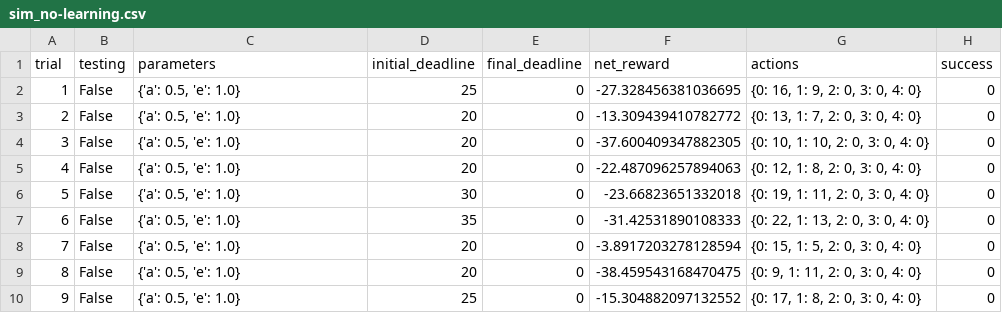
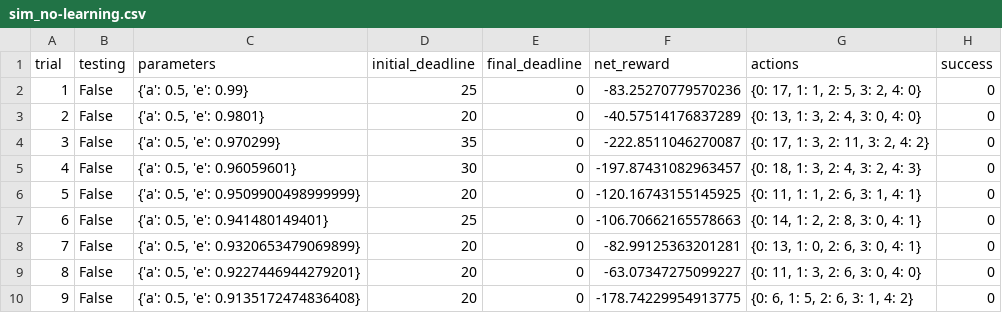
Before and after one commit to Woooody3/MLND_P4_Smartcab, a CSV file: logs/sim_no-learning.csv, drawn as a sheet; only a part is shown; the diff covers the shown part only.

```diff
--- a/logs/sim_no-learning.csv
+++ b/logs/sim_no-learning.csv
@@ -1,10 +1,10 @@
 trial,testing,parameters,initial_deadline,final_deadline,net_reward,actions,success
-1,False,"{'a': 0.5, 'e': 1.0}",25,0,-27.328456381036695,"{0: 16, 1: 9, 2: 0, 3: 0, 4: 0}",0
-2,False,"{'a': 0.5, 'e': 1.0}",20,0,-13.309439410782772,"{0: 13, 1: 7, 2: 0, 3: 0, 4: 0}",0
-3,False,"{'a': 0.5, 'e': 1.0}",20,0,-37.600409347882305,"{0: 10, 1: 10, 2: 0, 3: 0, 4: 0}",0
-4,False,"{'a': 0.5, 'e': 1.0}",20,0,-22.487096257894063,"{0: 12, 1: 8, 2: 0, 3: 0, 4: 0}",0
-5,False,"{'a': 0.5, 'e': 1.0}",30,0,-23.66823651332018,"{0: 19, 1: 11, 2: 0, 3: 0, 4: 0}",0
-6,False,"{'a': 0.5, 'e': 1.0}",35,0,-31.42531890108333,"{0: 22, 1: 13, 2: 0, 3: 0, 4: 0}",0
-7,False,"{'a': 0.5, 'e': 1.0}",20,0,-3.8917203278128594,"{0: 15, 1: 5, 2: 0, 3: 0, 4: 0}",0
-8,False,"{'a': 0.5, 'e': 1.0}",20,0,-38.459543168470475,"{0: 9, 1: 11, 2: 0, 3: 0, 4: 0}",0
-9,False,"{'a': 0.5, 'e': 1.0}",25,0,-15.304882097132552,"{0: 17, 1: 8, 2: 0, 3: 0, 4: 0}",0
+1,False,"{'a': 0.5, 'e': 0.99}",25,0,-83.25270779570236,"{0: 17, 1: 1, 2: 5, 3: 2, 4: 0}",0
+2,False,"{'a': 0.5, 'e': 0.9801}",20,0,-40.57514176837289,"{0: 13, 1: 3, 2: 4, 3: 0, 4: 0}",0
+3,False,"{'a': 0.5, 'e': 0.970299}",35,0,-222.8511046270087,"{0: 17, 1: 3, 2: 11, 3: 2, 4: 2}",0
+4,False,"{'a': 0.5, 'e': 0.96059601}",30,0,-197.87431082963457,"{0: 18, 1: 3, 2: 4, 3: 2, 4: 3}",0
+5,False,"{'a': 0.5, 'e': 0.9509900498999999}",20,0,-120.16743155145925,"{0: 11, 1: 1, 2: 6, 3: 1, 4: 1}",0
+6,False,"{'a': 0.5, 'e': 0.941480149401}",25,0,-106.70662165578663,"{0: 14, 1: 2, 2: 8, 3: 0, 4: 1}",0
+7,False,"{'a': 0.5, 'e': 0.9320653479069899}",20,0,-82.99125363201281,"{0: 13, 1: 0, 2: 6, 3: 0, 4: 1}",0
+8,False,"{'a': 0.5, 'e': 0.9227446944279201}",20,0,-63.07347275099227,"{0: 11, 1: 3, 2: 6, 3: 0, 4: 0}",0
+9,False,"{'a': 0.5, 'e': 0.9135172474836408}",20,0,-178.74229954913775,"{0: 6, 1: 5, 2: 6, 3: 1, 4: 2}",0
```
Also changed, not shown: 84 edited cells elsewhere in this file, logs/sim_default-learning.csv, logs/sim_improved-learning.csv, 10 other files.
